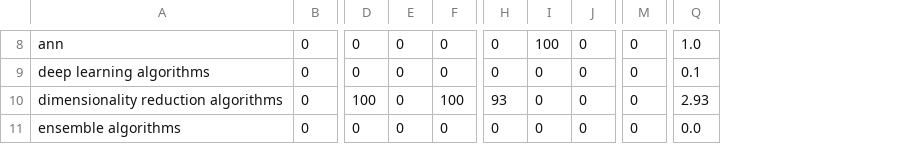
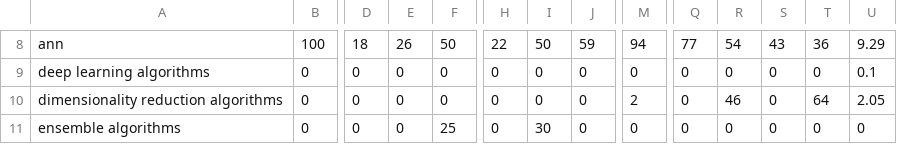
Before and after one commit to YhHoo/LiteratureReviewClassifier, a CSV file: percentage_table_of_categories.csv, drawn as a sheet; only a part is shown, gaps mark what is left out; addresses are those after the commit; the diff covers the shown part only; the diff names each change by its address in the sheet, - before the commit and + after, or states it on an @@ line.

```diff
--- a/percentage_table_of_categories.csv
+++ b/percentage_table_of_categories.csv
+column Q, rows 8-11: 77 | 0 | 0 | 0
+column R, rows 8-11: 54 | 0 | 46 | 0
+column S, rows 8-11: 43 | 0 | 0 | 0
+column T, rows 8-11: 36 | 0 | 64 | 0
-B8: 0
+B8: 100
-D8: 0
+D8: 18
-E8: 0
+E8: 26
-F8: 0
+F8: 50
-H8: 0
+H8: 22
-I8: 100
+I8: 50
-J8: 0
+J8: 59
-M8: 0
+M8: 94
-U8: 1.0
+U8: 9.29
-D10: 100
+D10: 0
-F10: 100
+F10: 0
-H10: 93
+H10: 0
-M10: 0
+M10: 2
-U10: 2.93
+U10: 2.05
-F11: 0
+F11: 25
-I11: 0
+I11: 30
-U11: 0.0
+U11: 0
```
Also changed, not shown: 1 added row, 1 removed row and 24 edited cells elsewhere in this file, 4 other files.
